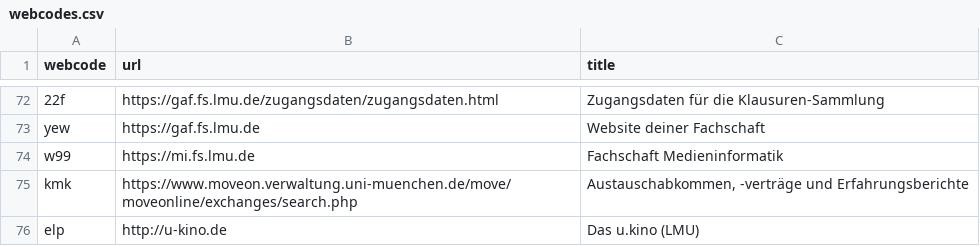
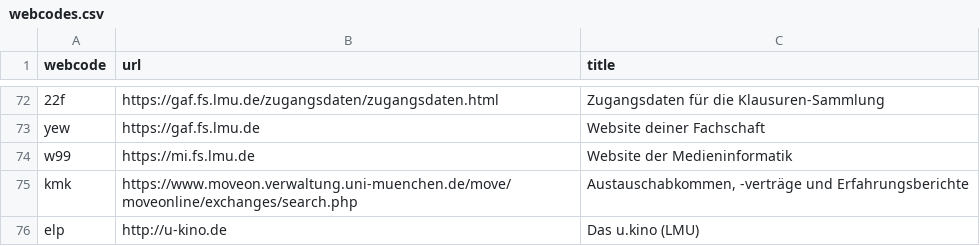
Before and after one commit to LMUGAF/Einstein2013, a CSV file: webcodes.csv, drawn as a sheet; only a part is shown, gaps mark what is left out; the diff names each change by its address in the sheet, - before the commit and + after, or states it on an @@ line.

```diff
--- a/webcodes.csv
+++ b/webcodes.csv
-C74 (title): Fachschaft Medieninformatik
+C74 (title): Website der Medieninformatik
```
Also changed, not shown: 1 other file.
